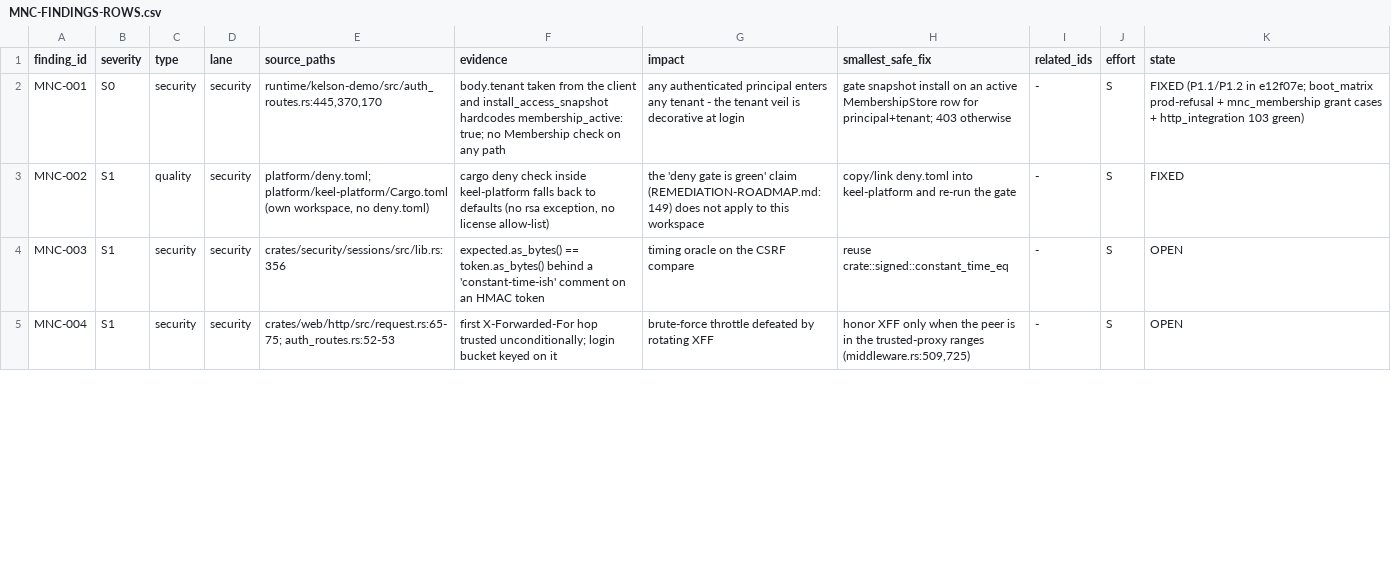
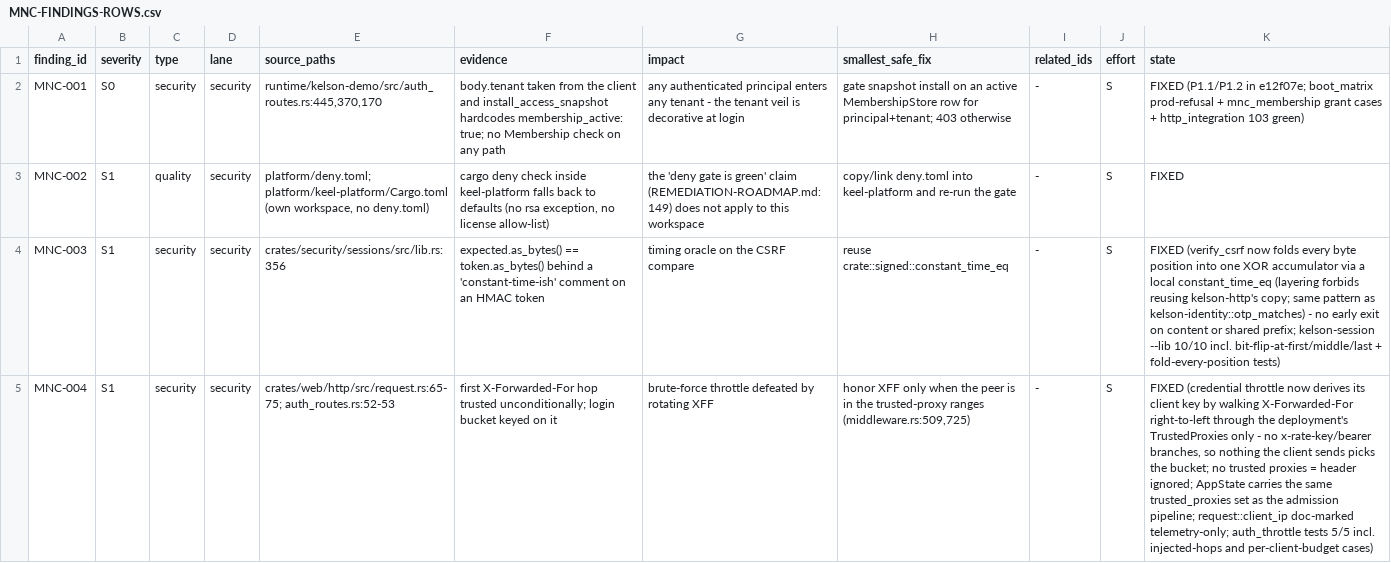
Before and after one commit to 7d7s/axomarc, a CSV file: medicare-complete-hospital-clinic-appointment-system-with-admin-web-user-doctor-apps/platform/keel-platform/docs/audits/mnc-readiness-2026-10-23/MNC-FINDINGS-ROWS.csv, drawn as a sheet; only a part is shown; the diff covers the shown part only; the diff names each change by its address in the sheet, - before the commit and + after, or states it on an @@ line.

Commit message:
fix(security): Cluster A hardening - constant-time CSRF, trusted-proxy throttle key, register budget, env-derived durability, RLS deny-on-unset (MNC-003/004/005/010, KFA-006)
- MNC-003: SessionManager::verify_csrf folds every byte position into one
  XOR accumulator (local constant_time_eq; layering forbids reusing
  kelson-http's copy). No early exit on content or shared prefix.
  kelson-session --lib 10/10 incl. bit-flip-at-first/middle/last tests.
- MNC-004: the credential throttle's client key walks X-Forwarded-For
  right-to-left through the deployment's TrustedProxies ONLY - no
  x-rate-key/bearer branches, so nothing the client sends picks the
  bucket; no trusted proxies = header ignored entirely. AppState carries
  the same trusted_proxies set as the admission pipeline (parsed once).
  request::client_ip is doc-marked telemetry-only. auth_throttle 5/5:
  rotating XFF cannot reset the budget; injected hops left of the real
  client are ignored; a second client keeps its own budget.
- MNC-005 (throttle half): /auth/register pays the same per-email
  credential budget as login - a throttled attempt never reaches Argon2
  (closes the unauthenticated CPU-DoS amplifier). The enumeration half
  (uniform 202 + async verification mail) is deferred: it changes the
  public register contract and needs the verification-mail flow.
- MNC-010: new migration 20261024000002 rewrites all 8 tenant RLS
  policies without the 'OR kelson_current_tenant() IS NULL' branch - an
  unset GUC now denies every row. Platform plane keeps explicit access
  via current_user = 'kelson_platform' (the report role's silent
  cross-tenant read closes too). Foundation migration untouched (sqlx
  checksums). rls_policy_pin 2/2 (code-only) watches every later
  migration for the tautology; rls_deny_unset_tenant is CI-gated on
  DATABASE_URL + KEEL_RLS_TENANT_URL + KEEL_RLS_PLATFORM_URL.
- KFA-006: Environment::requires_durable_database() - staging/prod
  refuse the volatile in-memory fallback even when [database].required
  is absent; demo wires it into the pool probe via degraded_boot_refused.
  kelson-config kfa006 2/2 + tests/degraded_boot.rs 4/4.

http_integration updated for the shared-budget arithmetic (the register
spends one token) and re-run 103/103; demo lib 122/122; config 84/84;
http 183/183; boot_matrix 2/2; transport_posture 4/4; clippy -D warnings
clean across all five crates; cargo xtask dep-rules clean.

```diff
--- a/medicare-complete-hospital-clinic-appointment-system-with-admin-web-user-doctor-apps/platform/keel-platform/docs/audits/mnc-readiness-2026-10-23/MNC-FINDINGS-ROWS.csv
+++ b/medicare-complete-hospital-clinic-appointment-system-with-admin-web-user-doctor-apps/platform/keel-platform/docs/audits/mnc-readiness-2026-10-23/MNC-FINDINGS-ROWS.csv
-K4 (state): OPEN
+K4 (state): FIXED (verify_csrf now folds every byte position into one XOR accumulator via a local constant_time_eq (layering forbids reusing kelson-http's copy; same pattern as kelson-identity::otp_matches) - no early exit on content or shared prefix; kelson-session --lib 10/10 incl. bit-flip-at-first/middle/last + fold-every-position tests)
-K5 (state): OPEN
+K5 (state): FIXED (credential throttle now derives its client key by walking X-Forwarded-For right-to-left through the deployment's TrustedProxies only - no x-rate-key/bearer branches, so nothing the client sends picks the bucket; no trusted proxies = header ignored; AppState carries the same trusted_proxies set as the admission pipeline; request::client_ip doc-marked telemetry-only; auth_throttle tests 5/5 incl. injected-hops and per-client-budget cases)
```
Also changed, not shown: 2 edited cells elsewhere in this file, medicare-complete-hospital-clinic-appointment-system-with-admin-web-user-doctor-apps/platform/keel-platform/docs/audits/kelson-laravel-forensic-2026-10-21/ACTIONABLE-FINDINGS.csv, 12 other files.
